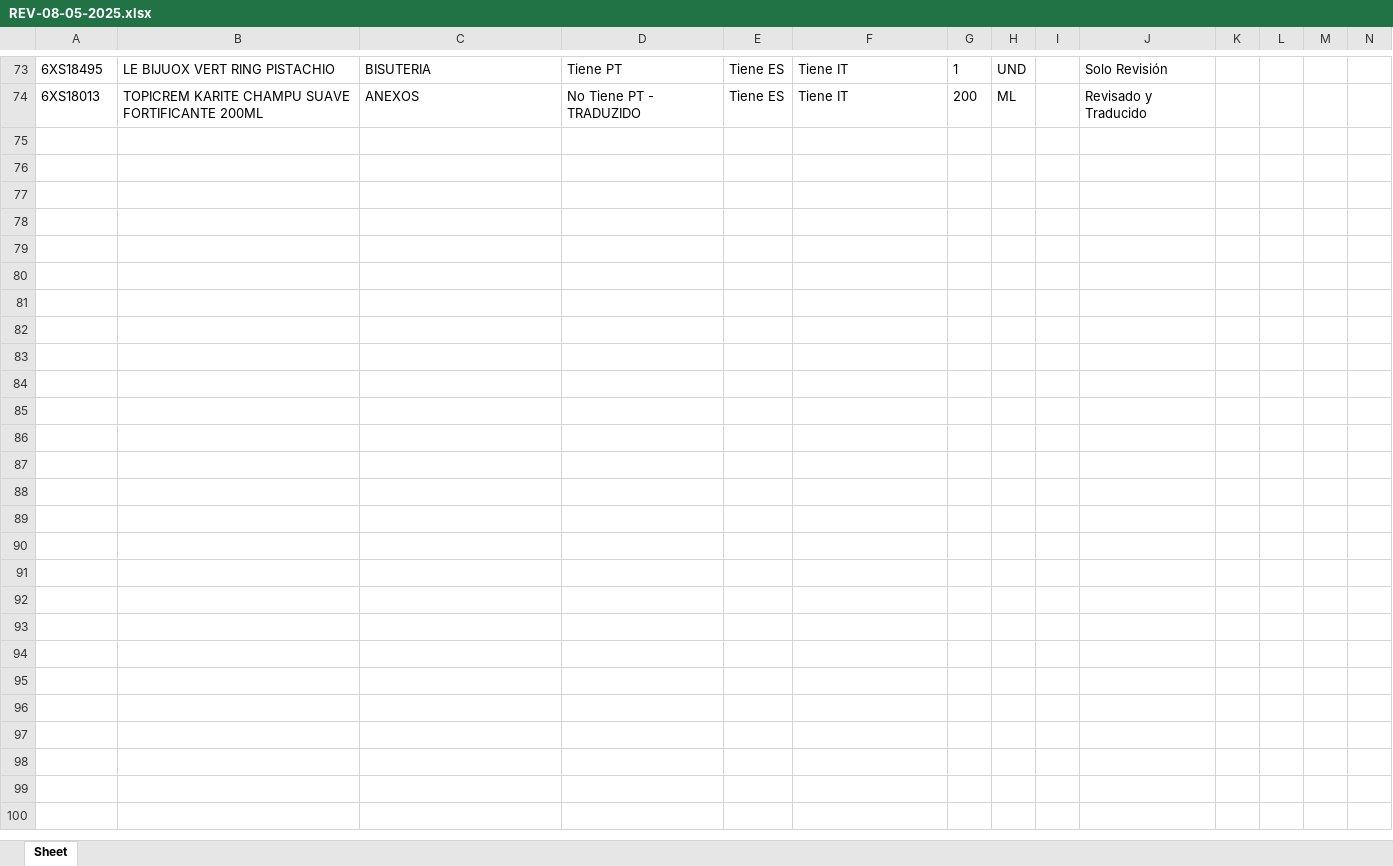
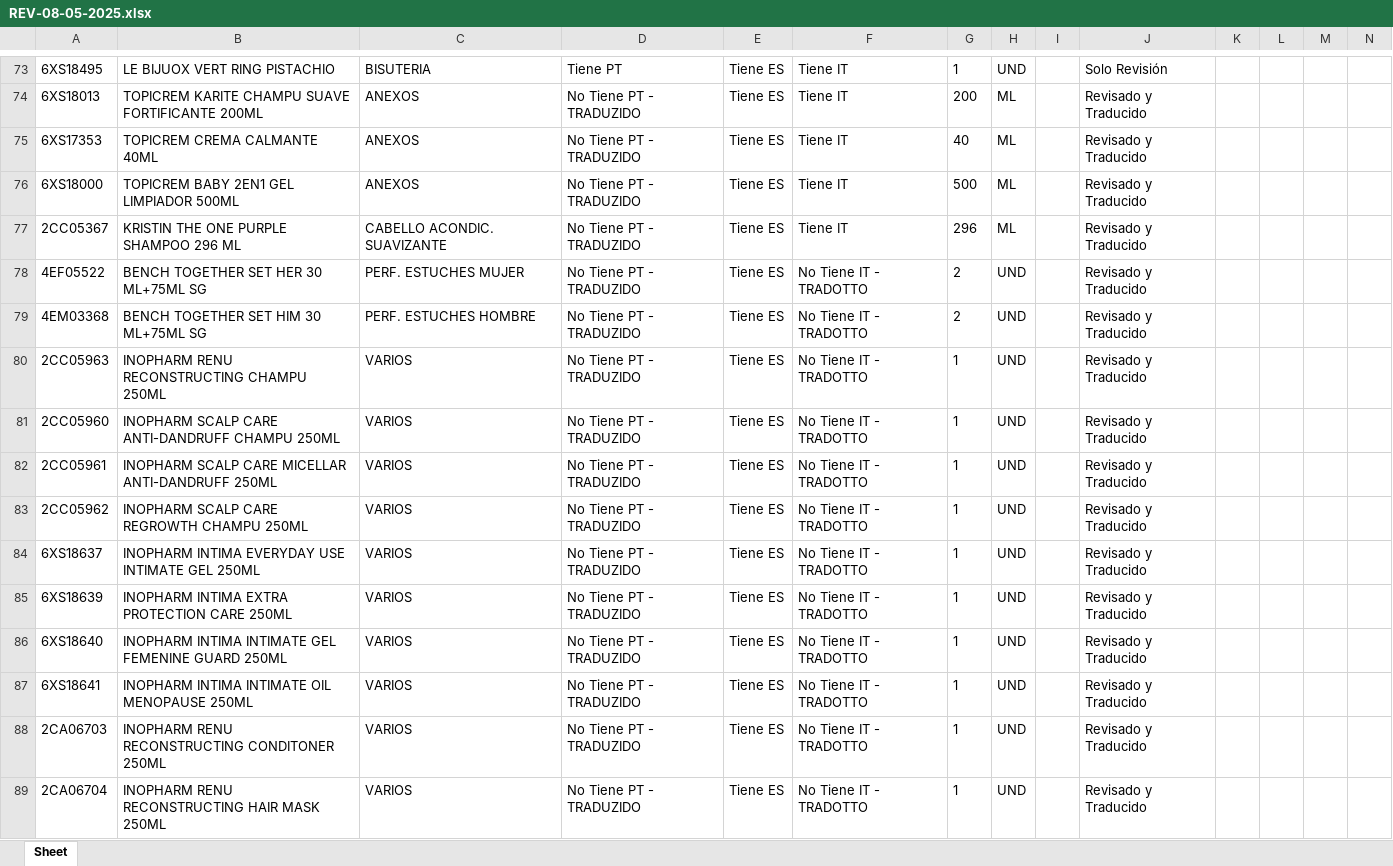
Before and after one commit to partybrasil/Contador-Revisiones, an Excel workbook: REVs/REV-08-05-2025.xlsx, sheet Sheet, drawn as a sheet; only a part is shown, gaps mark what is left out; values as stored, in another font and other column widths than the file's, no borders; rows hold the shown columns only; the diff names each change by its address in the sheet, - before the commit and + after, or states it on an @@ line.

```diff
--- a/REVs/REV-08-05-2025.xlsx (sheet Sheet)
+++ b/REVs/REV-08-05-2025.xlsx (sheet Sheet)
+row 75: 6XS17353 | TOPICREM CREMA CALMANTE 40ML | ANEXOS | No Tiene PT - TRADUZIDO | Tiene ES | Tiene IT | 40 | ML |  | Revisado y Traducido
+row 76: 6XS18000 | TOPICREM BABY 2EN1 GEL LIMPIADOR 500ML | ANEXOS | No Tiene PT - TRADUZIDO | Tiene ES | Tiene IT | 500 | ML |  | Revisado y Traducido
+row 77: 2CC05367 | KRISTIN THE ONE PURPLE SHAMPOO 296 ML | CABELLO ACONDIC. SUAVIZANTE | No Tiene PT - TRADUZIDO | Tiene ES | Tiene IT | 296 | ML |  | Revisado y Traducido
+row 78: 4EF05522 | BENCH TOGETHER SET HER 30 ML+75ML SG | PERF. ESTUCHES MUJER | No Tiene PT - TRADUZIDO | Tiene ES | No Tiene IT - TRADOTTO | 2 | UND |  | Revisado y Traducido
+row 79: 4EM03368 | BENCH TOGETHER SET HIM 30 ML+75ML SG | PERF. ESTUCHES HOMBRE | No Tiene PT - TRADUZIDO | Tiene ES | No Tiene IT - TRADOTTO | 2 | UND |  | Revisado y Traducido
+row 80: 2CC05963 | INOPHARM RENU RECONSTRUCTING CHAMPU 250ML | VARIOS | No Tiene PT - TRADUZIDO | Tiene ES | No Tiene IT - TRADOTTO | 1 | UND |  | Revisado y Traducido
+row 81: 2CC05960 | INOPHARM SCALP CARE ANTI-DANDRUFF CHAMPU 250ML | VARIOS | No Tiene PT - TRADUZIDO | Tiene ES | No Tiene IT - TRADOTTO | 1 | UND |  | Revisado y Traducido
+row 82: 2CC05961 | INOPHARM SCALP CARE MICELLAR ANTI-DANDRUFF 250ML | VARIOS | No Tiene PT - TRADUZIDO | Tiene ES | No Tiene IT - TRADOTTO | 1 | UND |  | Revisado y Traducido
+row 83: 2CC05962 | INOPHARM SCALP CARE REGROWTH CHAMPU 250ML | VARIOS | No Tiene PT - TRADUZIDO | Tiene ES | No Tiene IT - TRADOTTO | 1 | UND |  | Revisado y Traducido
+row 84: 6XS18637 | INOPHARM INTIMA EVERYDAY USE INTIMATE GEL 250ML | VARIOS | No Tiene PT - TRADUZIDO | Tiene ES | No Tiene IT - TRADOTTO | 1 | UND |  | Revisado y Traducido
+row 85: 6XS18639 | INOPHARM INTIMA EXTRA PROTECTION CARE 250ML | VARIOS | No Tiene PT - TRADUZIDO | Tiene ES | No Tiene IT - TRADOTTO | 1 | UND |  | Revisado y Traducido
+row 86: 6XS18640 | INOPHARM INTIMA INTIMATE GEL FEMENINE GUARD 250ML | VARIOS | No Tiene PT - TRADUZIDO | Tiene ES | No Tiene IT - TRADOTTO | 1 | UND |  | Revisado y Traducido
+row 87: 6XS18641 | INOPHARM INTIMA INTIMATE OIL MENOPAUSE 250ML | VARIOS | No Tiene PT - TRADUZIDO | Tiene ES | No Tiene IT - TRADOTTO | 1 | UND |  | Revisado y Traducido
+row 88: 2CA06703 | INOPHARM RENU RECONSTRUCTING CONDITONER 250ML | VARIOS | No Tiene PT - TRADUZIDO | Tiene ES | No Tiene IT - TRADOTTO | 1 | UND |  | Revisado y Traducido
+row 89: 2CA06704 | INOPHARM RENU RECONSTRUCTING HAIR MASK 250ML | VARIOS | No Tiene PT - TRADUZIDO | Tiene ES | No Tiene IT - TRADOTTO | 1 | UND |  | Revisado y Traducido
```
Also changed, not shown: 7 other files.
